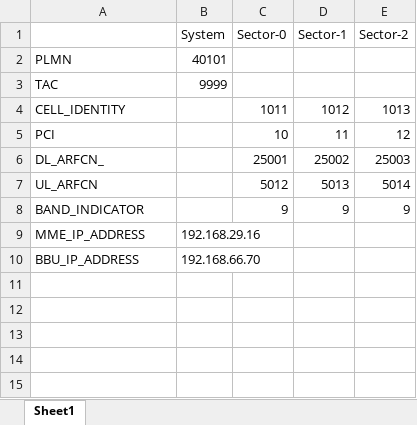
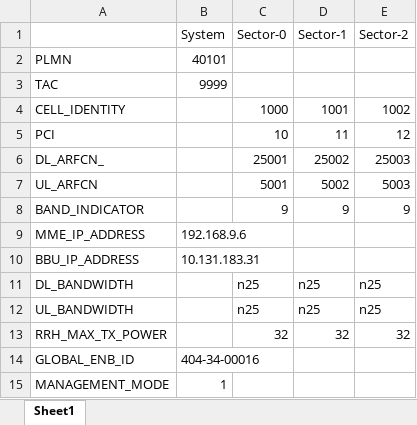
Before and after one commit to adityaband460/Configuration_Modification, an Excel workbook: sqlite_db.xlsx, sheet Sheet1, drawn as a sheet; values as stored, in another font and other column widths than the file's, no borders; the diff names each change by its address in the sheet, - before the commit and + after, or states it on an @@ line.

```diff
--- a/sqlite_db.xlsx (sheet Sheet1)
+++ b/sqlite_db.xlsx (sheet Sheet1)
-C4 (Sector-0): 1011
+C4 (Sector-0): 1000
-D4 (Sector-1): 1012
+D4 (Sector-1): 1001
-E4 (Sector-2): 1013
+E4 (Sector-2): 1002
-C7 (Sector-0): 5012
+C7 (Sector-0): 5001
-D7 (Sector-1): 5013
+D7 (Sector-1): 5002
-E7 (Sector-2): 5014
+E7 (Sector-2): 5003
-B9 (System): 192.168.29.16
+B9 (System): 192.168.9.6
-B10 (System): 192.168.66.70
+B10 (System): 10.131.183.31
+row 11: DL_BANDWIDTH |  | n25 | n25 | n25
+row 12: UL_BANDWIDTH |  | n25 | n25 | n25
+row 13: RRH_MAX_TX_POWER |  | 32 | 32 | 32
+row 14: GLOBAL_ENB_ID | 404-34-00016
+row 15: MANAGEMENT_MODE | 1
```
Also changed, not shown: 4 other files.
